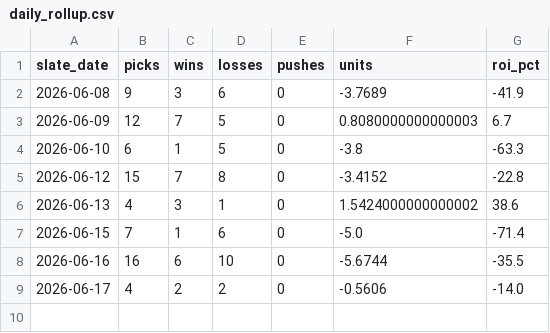
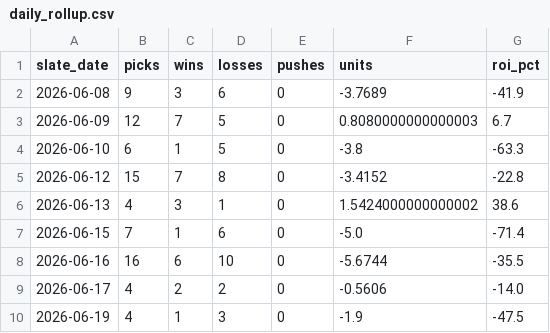
Before and after one commit to mattkreitzer1/Strikeout-Props, a CSV file: data/tracker/daily_rollup.csv, drawn as a sheet.

```diff
--- a/data/tracker/daily_rollup.csv
+++ b/data/tracker/daily_rollup.csv
@@ -9 +9,2 @@ slate_date,picks,wins,losses,pushes,units,roi_pct
 2026-06-17,4,2,2,0,-0.5606,-14.0
+2026-06-19,4,1,3,0,-1.9,-47.5
```
Also changed, not shown: data/tracker/ev_rollup.csv, data/tracker/ledger.csv, 3 other files.
